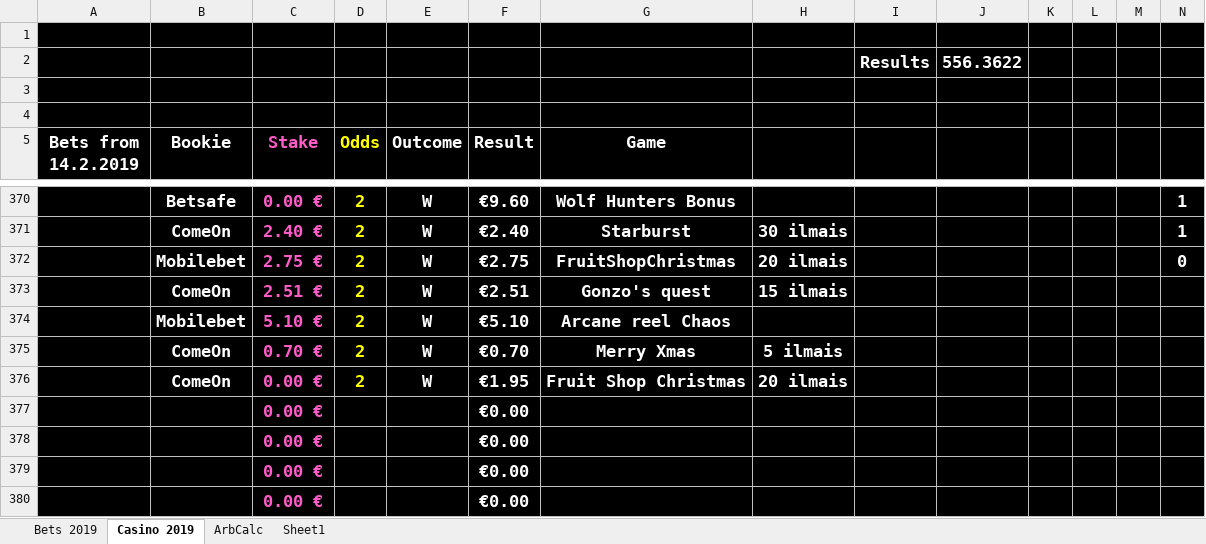
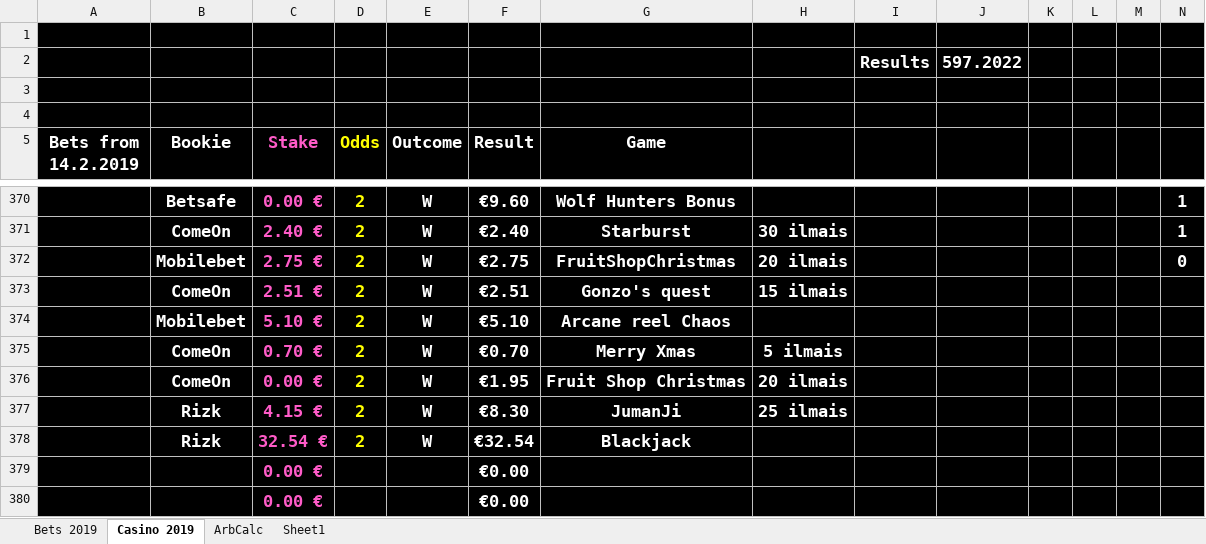
Before and after one commit to Dexcel93/betsit20, an Excel workbook: bcard.xlsx, sheet Casino 2019, drawn as a sheet; only a part is shown, gaps mark what is left out; values as stored, in another font and other column widths than the file's, no borders; conditional formats not drawn; removed rows and columns are numbered as before the commit, all else as after; rows hold the shown columns only; the diff names each change by its address in the sheet, - before the commit and + after, or states it on an @@ line.

```diff
--- a/bcard.xlsx (sheet Casino 2019)
+++ b/bcard.xlsx (sheet Casino 2019)
-J2: 556.3622
+J2: 597.2022
-row 377:  |  | 0.00 € |  |  | €0.00
-row 378:  |  | 0.00 € |  |  | €0.00
+row 377:  | Rizk | 4.15 € | 2 | W | €8.30 | JumanJi | 25 ilmais
+row 378:  | Rizk | 32.54 € | 2 | W | €32.54 | Blackjack
```
Also changed, not shown: sheet Bets 2019, sheet ArbCalc.
